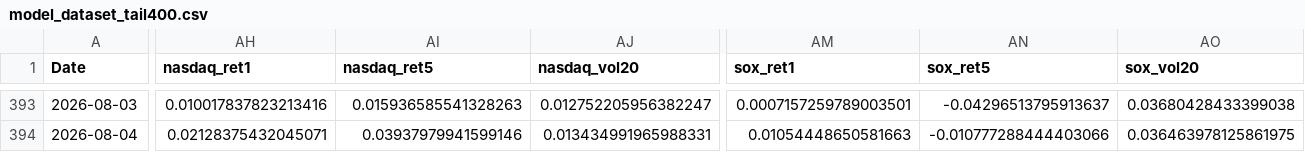
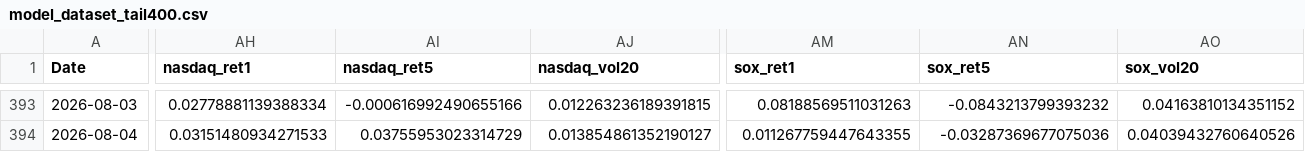
Before and after one commit to hoykeem7-design/kospi-shadow, a CSV file: model_runs/kospi_shadow_v20260814/processed/model_dataset_tail400.csv, drawn as a sheet; only a part is shown, gaps mark what is left out; the diff covers the shown part only; the diff names each change by its address in the sheet, - before the commit and + after, or states it on an @@ line.

```diff
--- a/model_runs/kospi_shadow_v20260814/processed/model_dataset_tail400.csv
+++ b/model_runs/kospi_shadow_v20260814/processed/model_dataset_tail400.csv
-AH393 (nasdaq_ret1): 0.010017837823213416
+AH393 (nasdaq_ret1): 0.02778881139388334
-AI393 (nasdaq_ret5): 0.015936585541328263
+AI393 (nasdaq_ret5): -0.000616992490655166
-AJ393 (nasdaq_vol20): 0.012752205956382247
+AJ393 (nasdaq_vol20): 0.012263236189391815
-AM393 (sox_ret1): 0.0007157259789003501
+AM393 (sox_ret1): 0.08188569511031263
-AN393 (sox_ret5): -0.04296513795913637
+AN393 (sox_ret5): -0.0843213799393232
-AO393 (sox_vol20): 0.03680428433399038
+AO393 (sox_vol20): 0.04163810134351152
-AH394 (nasdaq_ret1): 0.02128375432045071
+AH394 (nasdaq_ret1): 0.03151480934271533
-AI394 (nasdaq_ret5): 0.03937979941599146
+AI394 (nasdaq_ret5): 0.03755953023314729
-AJ394 (nasdaq_vol20): 0.013434991965988331
+AJ394 (nasdaq_vol20): 0.013854861352190127
-AM394 (sox_ret1): 0.01054448650581663
+AM394 (sox_ret1): 0.011267759447643355
-AN394 (sox_ret5): -0.010777288444403066
+AN394 (sox_ret5): -0.03287369677075036
-AO394 (sox_vol20): 0.036463978125861975
+AO394 (sox_vol20): 0.04039432760640526
```
Also changed, not shown: 152 edited cells elsewhere in this file, model_runs/kospi_shadow_v20260814/reports/oos_predictions.csv, 5 other files.
